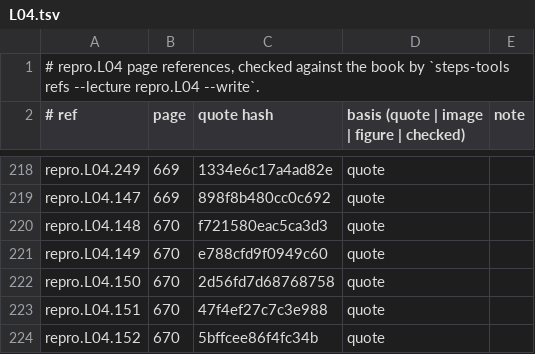
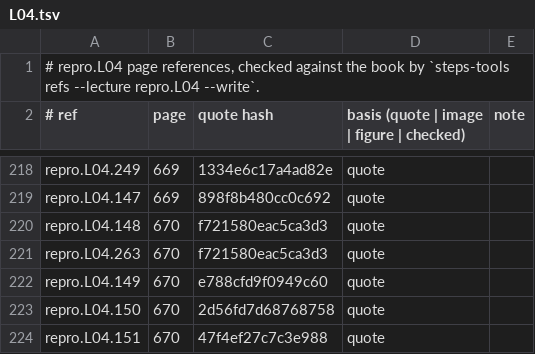
Before and after one commit to MohamedRef/Steps-app, a TSV file: content/book-refs/repro/L04.tsv, drawn as a sheet; only a part is shown, gaps mark what is left out; the shorter side is filled out with more unchanged rows.

Commit message:
Repro: vignette MCQs for the nine topics that had none (#681)
One single-best-answer vignette for each Reproductive topic that had no MCQ: eight in repro.L05 (control of reproductive hormones, degarelix, aromatase inhibitors, progestins, antiprogestins, danazol, testosterone, minoxidil) and extragonadal germ cell tumors in repro.L04. Quotes checked on their printed pages; all items unverified.

Fixes #668

```diff
--- a/content/book-refs/repro/L04.tsv
+++ b/content/book-refs/repro/L04.tsv
@@ -220,2 +220,3 @@ repro.L04.147	669	898f8b480cc0c692	quote
 repro.L04.148	670	f721580eac5ca3d3	quote	
+repro.L04.263	670	f721580eac5ca3d3	quote	
 repro.L04.149	670	e788cfd9f0949c60	quote	
```
Also changed, not shown: content/book-refs/repro/L05.tsv, 5 other files.
